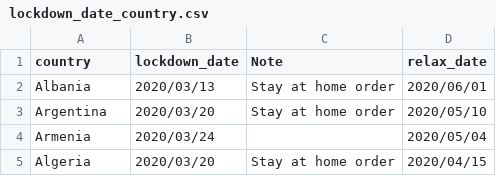
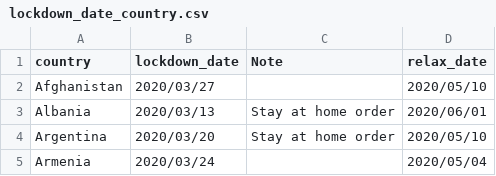
Before and after one commit to huonghuynhsc/COVID-19, a CSV file: prognosis/data/lockdown_date_country.csv, drawn as a sheet; only a part is shown; the shorter side is filled out with more unchanged rows; the diff names each change by its address in the sheet, - before the commit and + after, or states it on an @@ line.

Commit message:
Added Afghanistan default date

```diff
--- a/prognosis/data/lockdown_date_country.csv
+++ b/prognosis/data/lockdown_date_country.csv
+row 2: Afghanistan | 2020/03/27 |  | 2020/05/10
```
